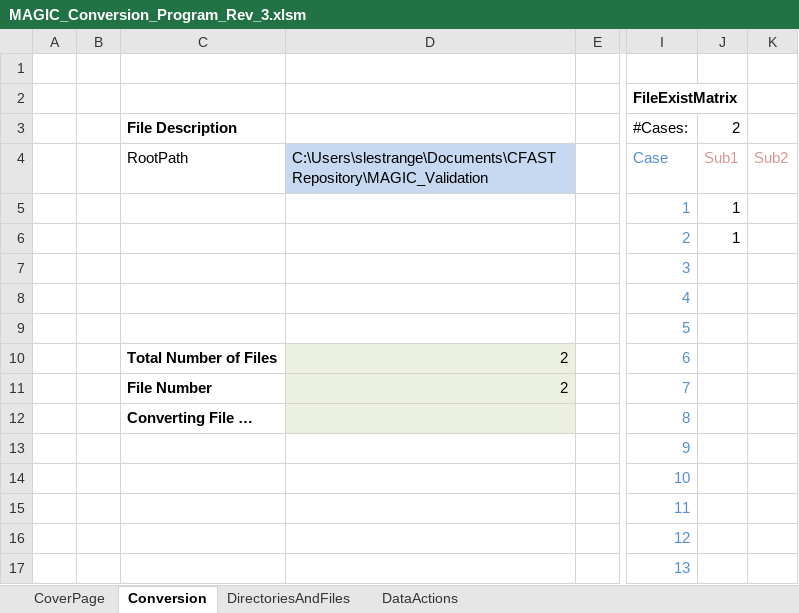
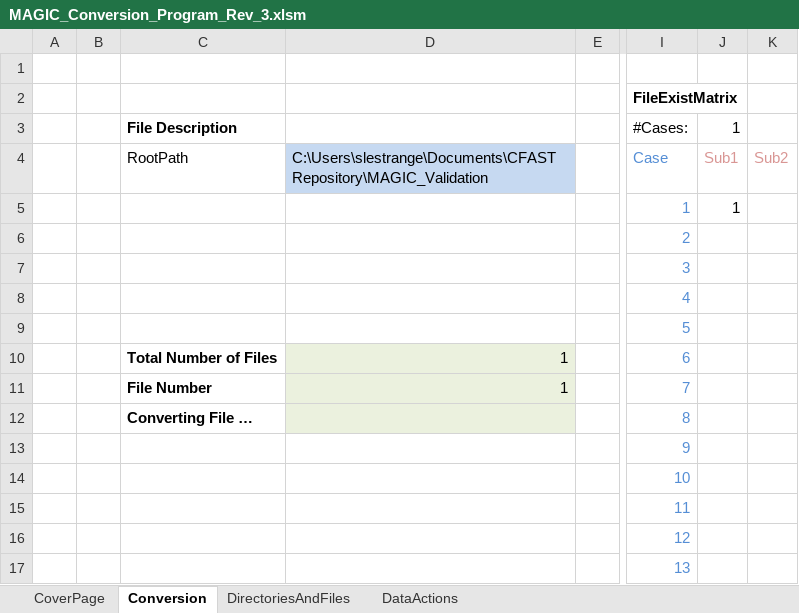
Before and after one commit to atwhaley/cfast, an Excel workbook: cfast/trunk/MAGIC_Validation/MAGIC_Conversion_Program_Rev_3.xlsm, sheet Conversion, drawn as a sheet; only a part is shown, gaps mark what is left out; values as stored, in another font and other column widths than the file's, no borders; charts and pictures not drawn; the diff names each change by its address in the sheet, - before the commit and + after, or states it on an @@ line.

```diff
--- a/cfast/trunk/MAGIC_Validation/MAGIC_Conversion_Program_Rev_3.xlsm (sheet Conversion)
+++ b/cfast/trunk/MAGIC_Validation/MAGIC_Conversion_Program_Rev_3.xlsm (sheet Conversion)
-J3: 2
+J3: 1
-J6: 1
+J6: (empty)
-D10:D11: 2
+D10:D11: 1
```
Also changed, not shown: sheet DirectoriesAndFiles, 2 other files.
